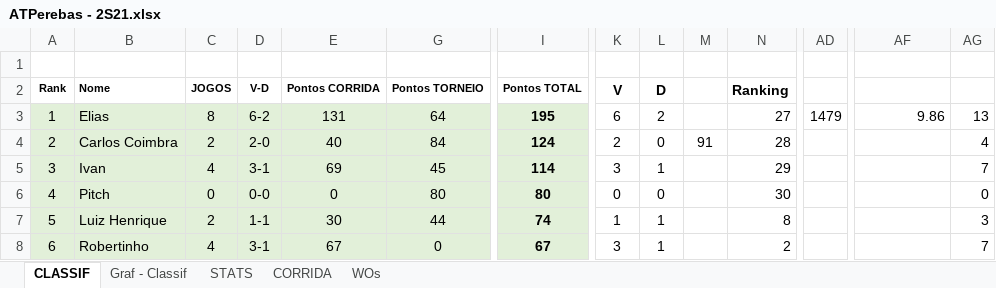
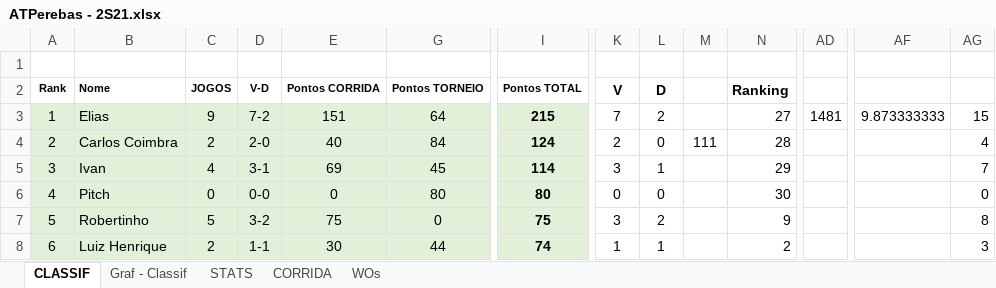
Before and after one commit to juanper/ATPerebas, an Excel workbook: ATPerebas - 2S21.xlsx, sheet CLASSIF, drawn as a sheet; only a part is shown, gaps mark what is left out; values as stored, in another font and other column widths than the file's, no borders; charts and pictures not drawn; the diff covers the shown part only; the diff names each change by its address in the sheet, - before the commit and + after, or states it on an @@ line.

Commit message:
Jogos 21 e 23/jul/2021

```diff
--- a/ATPerebas - 2S21.xlsx (sheet CLASSIF)
+++ b/ATPerebas - 2S21.xlsx (sheet CLASSIF)
-C3 (JOGOS): 8
+C3 (JOGOS): 9
-D3 (V-D): 6-2
+D3 (V-D): 7-2
-E3 (Pontos CORRIDA): 131
+E3 (Pontos CORRIDA): 151
-I3 (Pontos TOTAL): 195
+I3 (Pontos TOTAL): 215
-K3 (V): 6
+K3 (V): 7
-AD3: 1479
+AD3: 1481
-AF3: 9.86
+AF3: 9.873333333
-AG3: 13
+AG3: 15
-M4: 91
+M4: 111
-B7 (Nome): Luiz Henrique
+B7 (Nome): Robertinho
-C7 (JOGOS): 2
+C7 (JOGOS): 5
-D7 (V-D): 1-1
+D7 (V-D): 3-2
-E7 (Pontos CORRIDA): 30
+E7 (Pontos CORRIDA): 75
-G7 (Pontos TORNEIO): 44
+G7 (Pontos TORNEIO): 0
-I7 (Pontos TOTAL): 74
+I7 (Pontos TOTAL): 75
-K7 (V): 1
+K7 (V): 3
-L7 (D): 1
+L7 (D): 2
-N7 (Ranking): 8
+N7 (Ranking): 9
-AG7: 3
+AG7: 8
-B8 (Nome): Robertinho
+B8 (Nome): Luiz Henrique
-C8 (JOGOS): 4
+C8 (JOGOS): 2
-D8 (V-D): 3-1
+D8 (V-D): 1-1
-E8 (Pontos CORRIDA): 67
+E8 (Pontos CORRIDA): 30
-G8 (Pontos TORNEIO): 0
+G8 (Pontos TORNEIO): 44
-I8 (Pontos TOTAL): 67
+I8 (Pontos TOTAL): 74
-K8 (V): 3
+K8 (V): 1
-AG8: 7
+AG8: 3
```
Also changed, not shown: 152 edited cells elsewhere in this sheet, sheet CORRIDA, sheet STATS, sheet WOs, charts or pictures, 3 other files.
